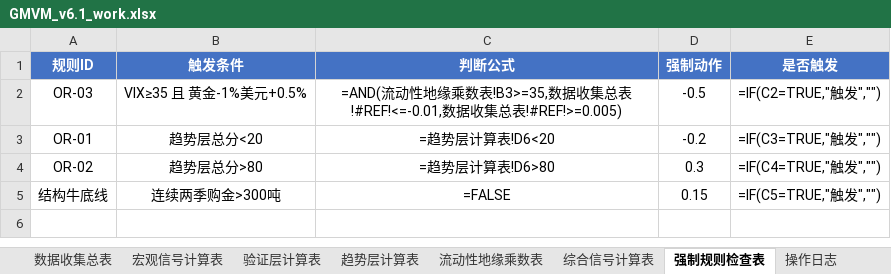
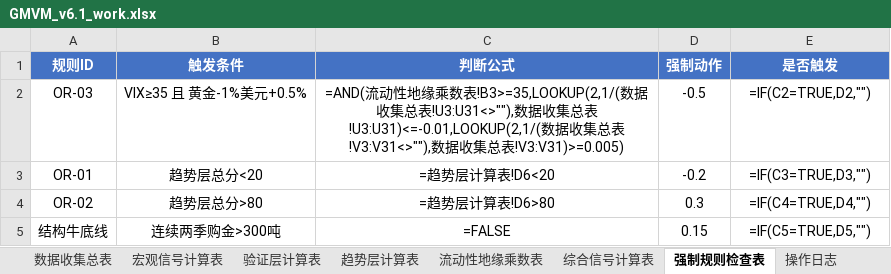
Before and after one commit to Walle39/market, an Excel workbook: GMVM_v6.1_work.xlsx, sheet 强制规则检查表, drawn as a sheet; values as stored, in another font and other column widths than the file's, no borders; formulas without a stored value are shown as written; the diff names each change by its address in the sheet, - before the commit and + after, or states it on an @@ line.

```diff
--- a/GMVM_v6.1_work.xlsx (sheet 强制规则检查表)
+++ b/GMVM_v6.1_work.xlsx (sheet 强制规则检查表)
-C2 (判断公式): …数表!B3>=35,数据收集总表!#REF!<=-0.01,数据收集总表!#REF!>=0.005)
+C2 (判断公式): …数表!B3>=35,LOOKUP(2,1/(数据收集总表!U3:U31<>""),数据收集总表!U3:U31)<=-0.01,LOOKUP(2,1/(数据收集总表!V3:V31<>""),数据收集总表!V3:V31)>=0.005)
-E2 (是否触发): =IF(C2=TRUE,"触发","")
+E2 (是否触发): =IF(C2=TRUE,D2,"")
-E3 (是否触发): =IF(C3=TRUE,"触发","")
+E3 (是否触发): =IF(C3=TRUE,D3,"")
-E4 (是否触发): =IF(C4=TRUE,"触发","")
+E4 (是否触发): =IF(C4=TRUE,D4,"")
-E5 (是否触发): =IF(C5=TRUE,"触发","")
+E5 (是否触发): =IF(C5=TRUE,D5,"")
```
Also changed, not shown: sheet 操作日志, sheet 数据收集总表, sheet 流动性地缘乘数表, sheet 综合信号计算表, sheet 宏观信号计算表.
